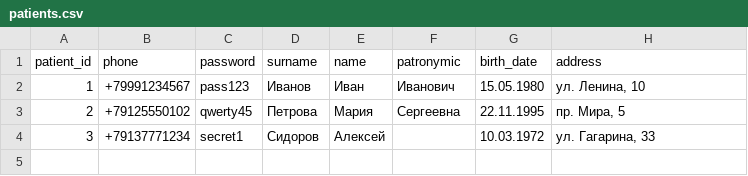
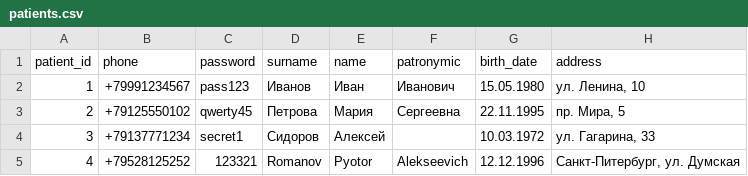
Before and after one commit to GregSh1ne/CourseWork4Semester, a CSV file: app/data/patients.csv, drawn as a sheet; the diff names each change by its address in the sheet, - before the commit and + after, or states it on an @@ line.

```diff
--- a/app/data/patients.csv
+++ b/app/data/patients.csv
+row 5: 4 | +79528125252 | 123321 | Romanov | Pyotor | Alekseevich | 12.12.1996 | Санкт-Питербург, ул. Думская
```
Also changed, not shown: app/data/appointments.csv, app/data/diagnoses.csv, 5 other files.
